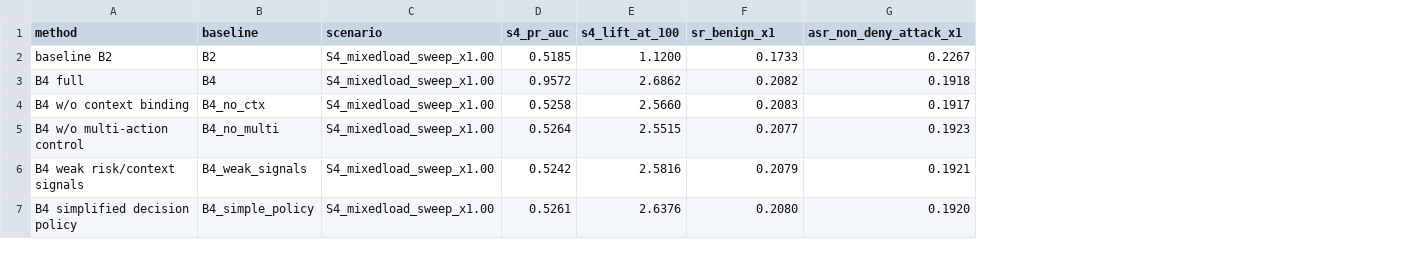
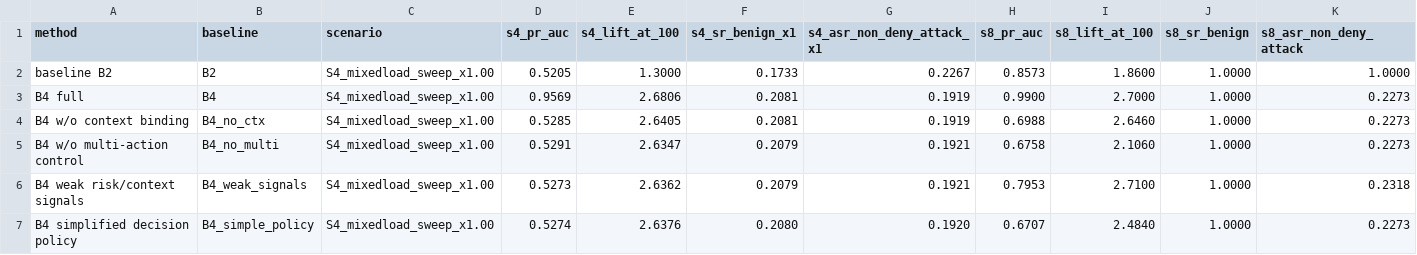
Before and after one commit to HanChenYnnu/RA-CBT-3, a CSV file: results/ablation.csv, drawn as a sheet; the diff names each change by its address in the sheet, - before the commit and + after, or states it on an @@ line.

```diff
--- a/results/ablation.csv
+++ b/results/ablation.csv
+column H (s8_pr_auc), rows 2-7: 0.8573 | 0.9900 | 0.6988 | 0.6758 | 0.7953 | 0.6707
+column I (s8_lift_at_100), rows 2-7: 1.8600 | 2.7000 | 2.6460 | 2.1060 | 2.7100 | 2.4840
+column J (s8_sr_benign), rows 2-7: all 1.0000
+column K (s8_asr_non_deny_attack), rows 2-7: 1.0000 | 0.2273 | 0.2273 | 0.2273 | 0.2318 | 0.2273
-F1: sr_benign_x1
+F1: s4_sr_benign_x1
-G1: asr_non_deny_attack_x1
+G1: s4_asr_non_deny_attack_x1
-D2 (s4_pr_auc): 0.5185
+D2 (s4_pr_auc): 0.5205
-E2 (s4_lift_at_100): 1.1200
+E2 (s4_lift_at_100): 1.3000
-D3 (s4_pr_auc): 0.9572
+D3 (s4_pr_auc): 0.9569
-E3 (s4_lift_at_100): 2.6862
+E3 (s4_lift_at_100): 2.6806
-F3 (s4_sr_benign_x1): 0.2082
+F3 (s4_sr_benign_x1): 0.2081
-G3 (s4_asr_non_deny_attack_x1): 0.1918
+G3 (s4_asr_non_deny_attack_x1): 0.1919
-D4 (s4_pr_auc): 0.5258
+D4 (s4_pr_auc): 0.5285
-E4 (s4_lift_at_100): 2.5660
+E4 (s4_lift_at_100): 2.6405
-F4 (s4_sr_benign_x1): 0.2083
+F4 (s4_sr_benign_x1): 0.2081
-G4 (s4_asr_non_deny_attack_x1): 0.1917
+G4 (s4_asr_non_deny_attack_x1): 0.1919
-D5 (s4_pr_auc): 0.5264
+D5 (s4_pr_auc): 0.5291
-E5 (s4_lift_at_100): 2.5515
+E5 (s4_lift_at_100): 2.6347
-F5 (s4_sr_benign_x1): 0.2077
+F5 (s4_sr_benign_x1): 0.2079
-G5 (s4_asr_non_deny_attack_x1): 0.1923
+G5 (s4_asr_non_deny_attack_x1): 0.1921
-D6 (s4_pr_auc): 0.5242
+D6 (s4_pr_auc): 0.5273
-E6 (s4_lift_at_100): 2.5816
+E6 (s4_lift_at_100): 2.6362
-D7 (s4_pr_auc): 0.5261
+D7 (s4_pr_auc): 0.5274
```
Also changed, not shown: results/consistency_audit.csv, results/external_validation.csv, 32 other files.
